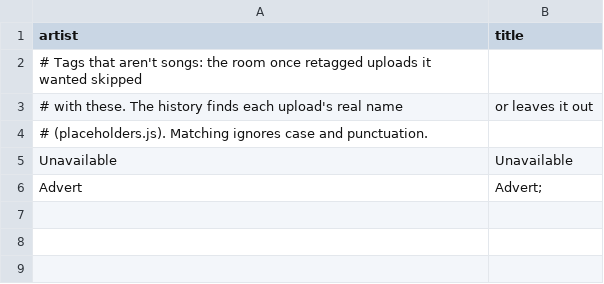
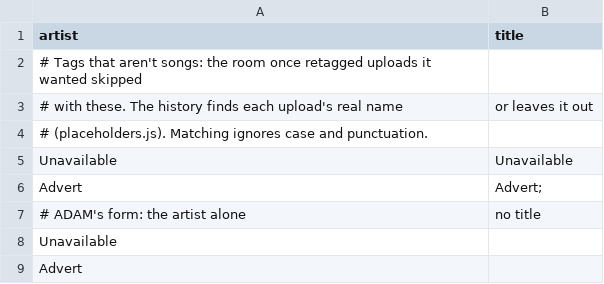
Before and after one commit to indiediscotheque/firetable-hostbot, a CSV file: tools/history/placeholder-tags.csv, drawn as a sheet.

```diff
--- a/tools/history/placeholder-tags.csv
+++ b/tools/history/placeholder-tags.csv
@@ -6 +6,4 @@ Unavailable,Unavailable
 Advert,Advert;
+# ADAM's form: the artist alone, no title
+Unavailable,
+Advert,
```
Also changed, not shown: 7 other files.
